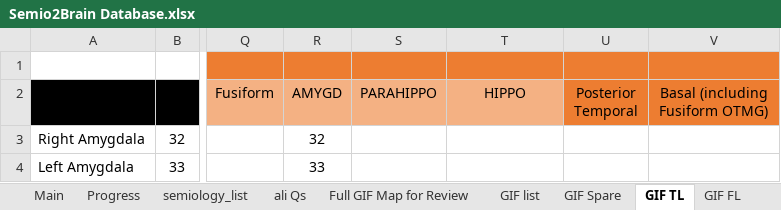
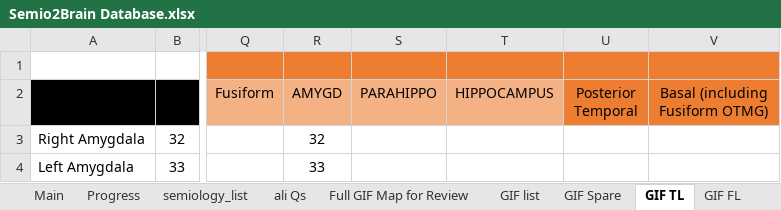
Before and after one commit to thenineteen/Semiology-Visualisation-Tool, an Excel workbook: resources/Semio2Brain Database.xlsx, sheet GIF TL, drawn as a sheet; only a part is shown, gaps mark what is left out; values as stored, in another font and other column widths than the file's, no borders; the diff names each change by its address in the sheet, - before the commit and + after, or states it on an @@ line.

```diff
--- a/resources/Semio2Brain Database.xlsx (sheet GIF TL)
+++ b/resources/Semio2Brain Database.xlsx (sheet GIF TL)
-T2: HIPPO
+T2: HIPPOCAMPUS
```
Also changed, not shown: sheet GIF CING, resources/syst_review_single_table.xlsx, 1 other file.
